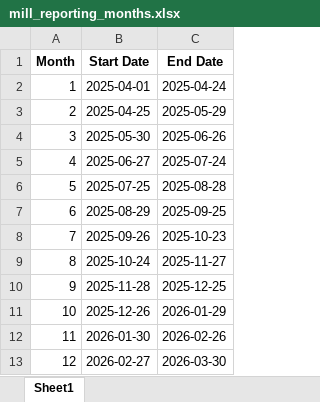
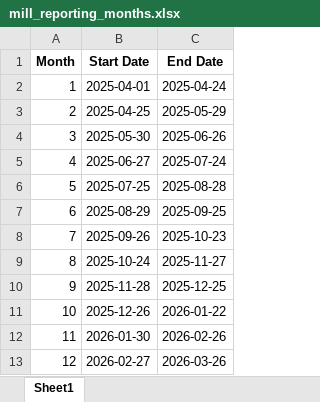
Before and after one commit to psibale/farm-management-system, an Excel workbook: data/mill_reporting_months.xlsx, sheet Sheet1, drawn as a sheet; values as stored, in another font and other column widths than the file's, no borders; the diff names each change by its address in the sheet, - before the commit and + after, or states it on an @@ line.

```diff
--- a/data/mill_reporting_months.xlsx (sheet Sheet1)
+++ b/data/mill_reporting_months.xlsx (sheet Sheet1)
-C11 (End Date): 2026-01-29
+C11 (End Date): 2026-01-22
-C13 (End Date): 2026-03-30
+C13 (End Date): 2026-03-26
```
Also changed, not shown: data/dsc_cane_cutting.xlsx, data/harvesting_records.xlsx, 10 other files.
